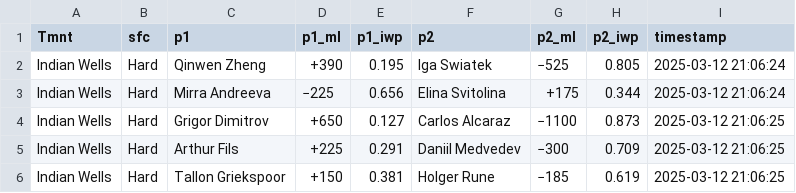
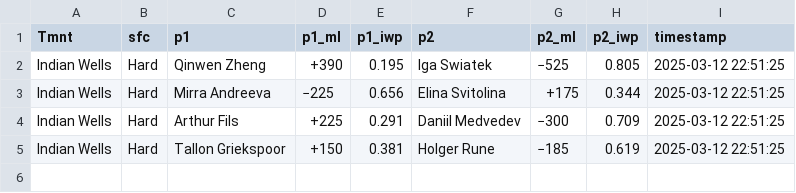
Before and after one commit to sportsfandusty/pycharm-tennis, a CSV file: live_odds/upcoming_matches.csv, drawn as a sheet.

```diff
--- a/live_odds/upcoming_matches.csv
+++ b/live_odds/upcoming_matches.csv
@@ -1,6 +1,5 @@
 Tmnt,sfc,p1,p1_ml,p1_iwp,p2,p2_ml,p2_iwp,timestamp
-Indian Wells,Hard,Qinwen Zheng,+390,0.195,Iga Swiatek,−525,0.805,2025-03-12 21:06:24
-Indian Wells,Hard,Mirra Andreeva,−225,0.656,Elina Svitolina,+175,0.344,2025-03-12 21:06:24
-Indian Wells,Hard,Grigor Dimitrov,+650,0.127,Carlos Alcaraz,−1100,0.873,2025-03-12 21:06:25
-Indian Wells,Hard,Arthur Fils,+225,0.291,Daniil Medvedev,−300,0.709,2025-03-12 21:06:25
-Indian Wells,Hard,Tallon Griekspoor,+150,0.381,Holger Rune,−185,0.619,2025-03-12 21:06:25
+Indian Wells,Hard,Qinwen Zheng,+390,0.195,Iga Swiatek,−525,0.805,2025-03-12 22:51:25
+Indian Wells,Hard,Mirra Andreeva,−225,0.656,Elina Svitolina,+175,0.344,2025-03-12 22:51:25
+Indian Wells,Hard,Arthur Fils,+225,0.291,Daniil Medvedev,−300,0.709,2025-03-12 22:51:25
+Indian Wells,Hard,Tallon Griekspoor,+150,0.381,Holger Rune,−185,0.619,2025-03-12 22:51:25
```
Also changed, not shown: 6 other files.
